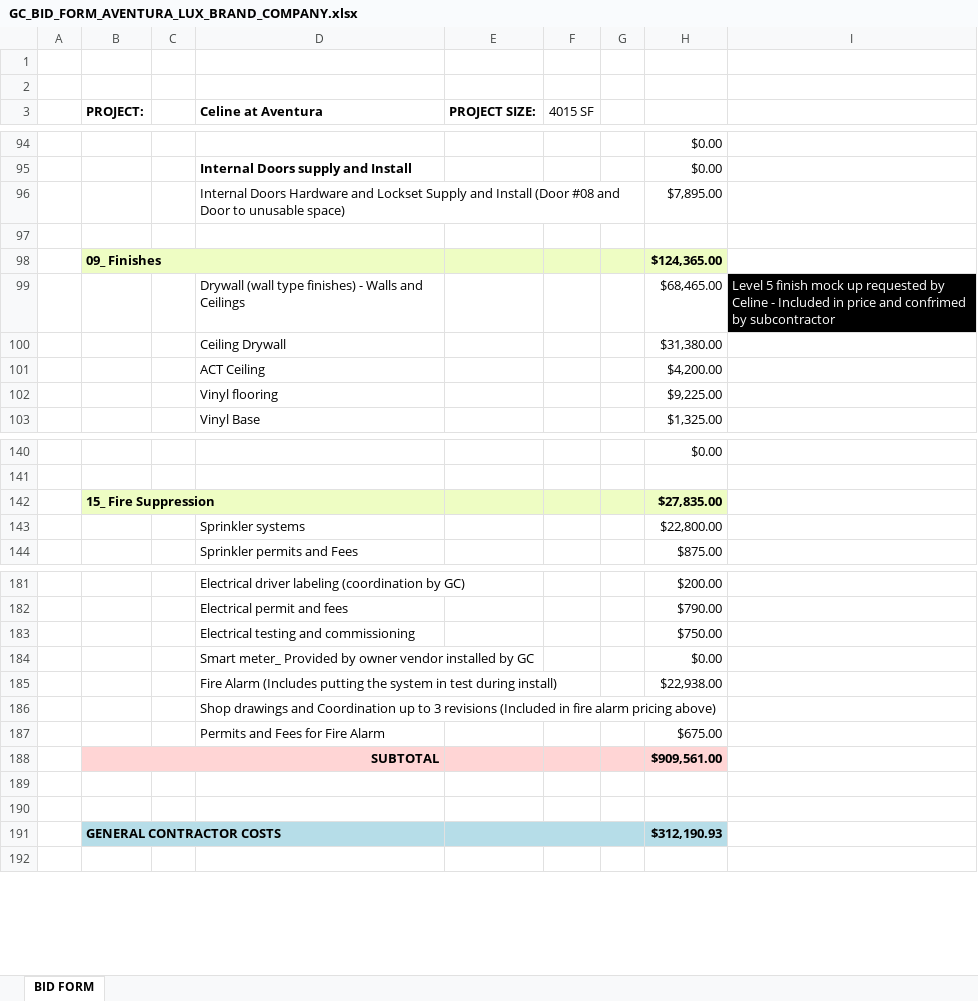
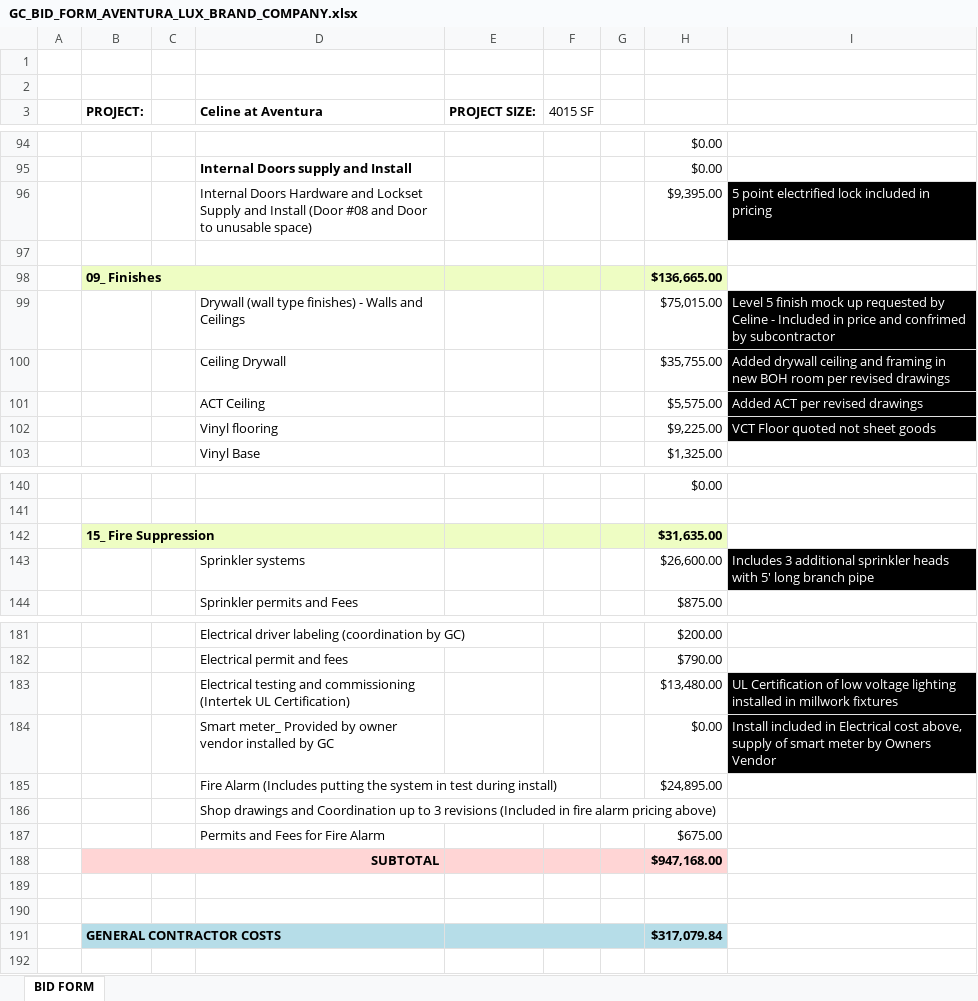
Before and after one commit to lucasoffice/lux-brand-site, an Excel workbook: celine/aventura/GC_BID_FORM_AVENTURA_LUX_BRAND_COMPANY.xlsx, sheet BID FORM, drawn as a sheet; only a part is shown, gaps mark what is left out; values as stored, in another font and other column widths than the file's, no borders; charts and pictures not drawn; removed rows and columns are numbered as before the commit, all else as after; the diff covers the shown part only; the diff names each change by its address in the sheet, - before the commit and + after, or states it on an @@ line.

Commit message:
Celine Aventura: updated GC bid form

```diff
--- a/celine/aventura/GC_BID_FORM_AVENTURA_LUX_BRAND_COMPANY.xlsx (sheet BID FORM)
+++ b/celine/aventura/GC_BID_FORM_AVENTURA_LUX_BRAND_COMPANY.xlsx (sheet BID FORM)
-row 96:  |  |  | Internal Doors Hardware and Lockset Supply and Install (Door #08 and Door to unusable space) |  |  |  | $7,895.00
+row 96:  |  |  | Internal Doors Hardware and Lockset Supply and Install (Door #08 and Door to unusable space) |  |  |  | $9,395.00 | 5 point electrified lock included in pricing
-H98: $124,365.00
+H98: $136,665.00
-H99: $68,465.00
+H99: $75,015.00
-row 100:  |  |  | Ceiling Drywall |  |  |  | $31,380.00
-row 101:  |  |  | ACT Ceiling |  |  |  | $4,200.00
+row 100:  |  |  | Ceiling Drywall |  |  |  | $35,755.00 | Added drywall ceiling and framing in new BOH room per revised drawings
+row 101:  |  |  | ACT Ceiling |  |  |  | $5,575.00 | Added ACT per revised drawings
-I102: (empty)
+I102: VCT Floor quoted not sheet goods
-I102 fill: none
+I102 fill: #000000
-H142: $27,835.00
+H142: $31,635.00
-row 143:  |  |  | Sprinkler systems |  |  |  | $22,800.00
+row 143:  |  |  | Sprinkler systems |  |  |  | $26,600.00 | Includes 3 additional sprinkler heads with 5' long branch pipe
-row 183:  |  |  | Electrical testing and commissioning |  |  |  | $750.00
+row 183:  |  |  | Electrical testing and commissioning (Intertek UL Certification) |  |  |  | $13,480.00 | UL Certification of low voltage lighting installed in millwork fixtures
-I184: (empty)
+I184: Install included in Electrical cost above, supply of smart meter by Owners Vendor
-I184 fill: none
+I184 fill: #000000
-H185: $22,938.00
+H185: $24,895.00
-H188: $909,561.00
+H188: $947,168.00
-H191: $312,190.93
+H191: $317,079.84
```
Also changed, not shown: 4 added rows, 7 removed rows, 15 edited cells and cell formats elsewhere in this sheet.
